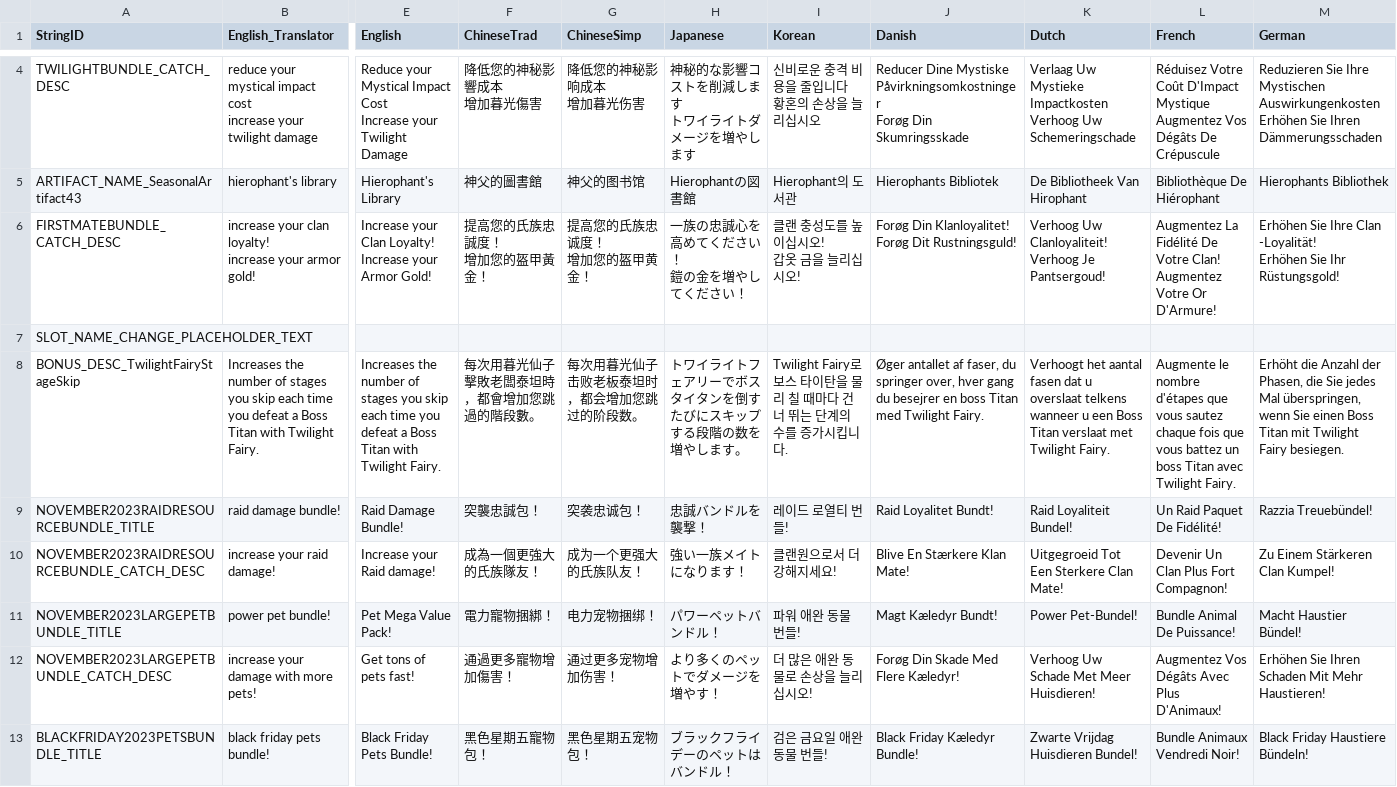
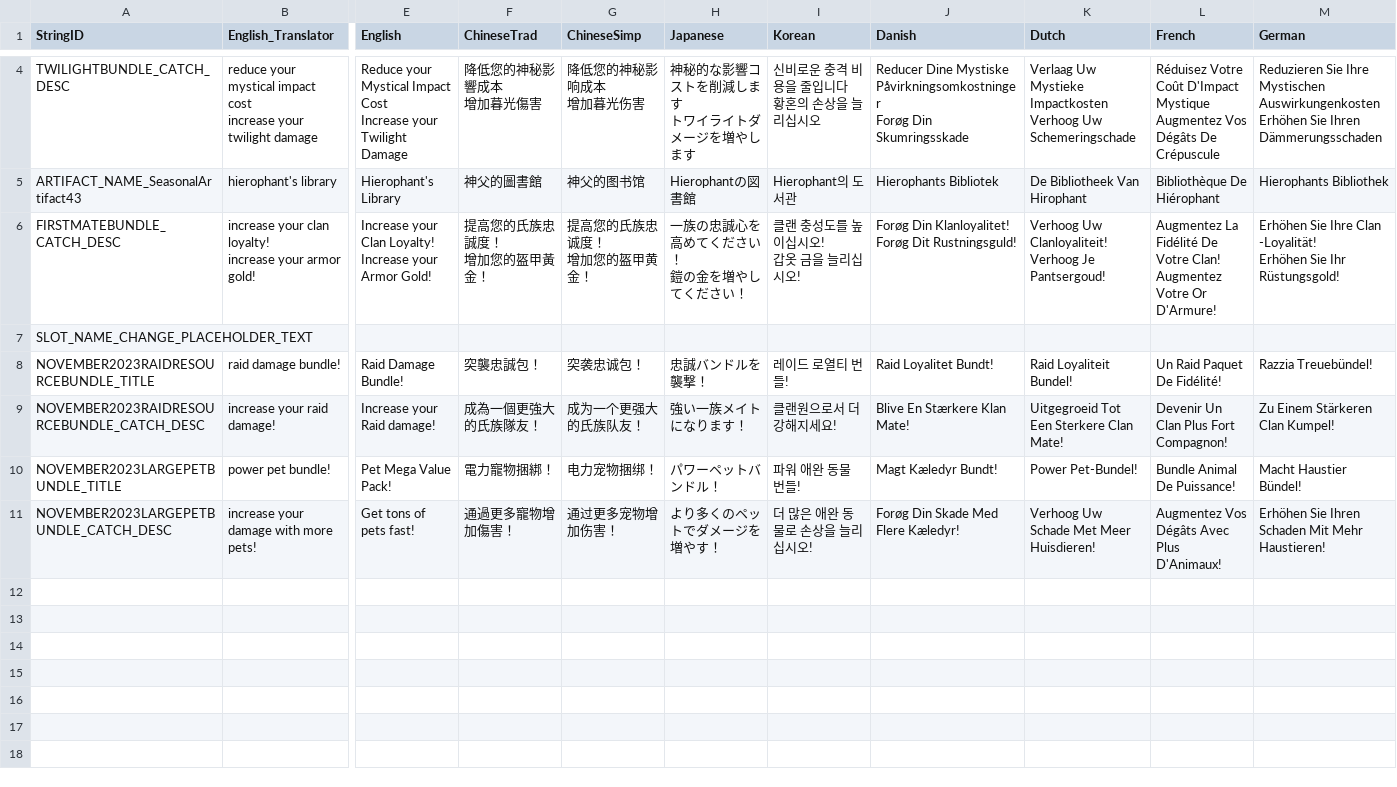
Before and after one commit to rawrzcookie/TT2_CSV, a CSV file: csv/LocalizationUpdateInfo.csv, drawn as a sheet; only a part is shown, gaps mark what is left out; rows hold the shown columns only; the diff covers the shown part only; the diff names each change by its address in the sheet, - before the commit and + after, or states it on an @@ line.

```diff
--- a/csv/LocalizationUpdateInfo.csv
+++ b/csv/LocalizationUpdateInfo.csv
-row 8: BONUS_DESC_TwilightFairyStageSkip | Increases the number of stages you skip each time you defeat a Boss Titan with Twilight Fairy. | Increases the number of stages you skip each time you defeat a Boss Titan with Twilight Fairy. | 每次用暮光仙子擊敗老闆泰坦時，都會增加您跳過的階段數。 | 每次用暮光仙子击败老板泰坦时，都会增加您跳过的阶段数。 | トワイライトフェアリーでボスタイタンを倒すたびにスキップする段階の数を増やします。 | Twilight Fairy로 보스 타이탄을 물리 칠 때마다 건너 뛰는 단계의 수를 증가시킵니다. | Øger antallet af faser, du springer over, hver gang du besejrer en boss Titan med Twilight Fairy. | Verhoogt het aantal fasen dat u overslaat telkens wanneer u een Boss Titan verslaat met Twilight Fairy. | Augmente le nombre d'étapes que vous sautez chaque fois que vous battez un boss Titan avec Twilight Fairy. | Erhöht die Anzahl der Phasen, die Sie jedes Mal überspringen, wenn Sie einen Boss Titan mit Twilight Fairy besiegen.
-row 13: BLACKFRIDAY2023PETSBUNDLE_TITLE | black friday pets bundle! | Black Friday Pets Bundle! | 黑色星期五寵物包！ | 黑色星期五宠物包！ | ブラックフライデーのペットはバンドル！ | 검은 금요일 애완 동물 번들! | Black Friday Kæledyr Bundle! | Zwarte Vrijdag Huisdieren Bundel! | Bundle Animaux Vendredi Noir! | Black Friday Haustiere Bündeln!
```
Also changed, not shown: 5 removed rows and 1 edited cell elsewhere in this file, csv/C_EquipmentInfo.csv, csv/EquipmentSetInfo.csv, 13 other files.
